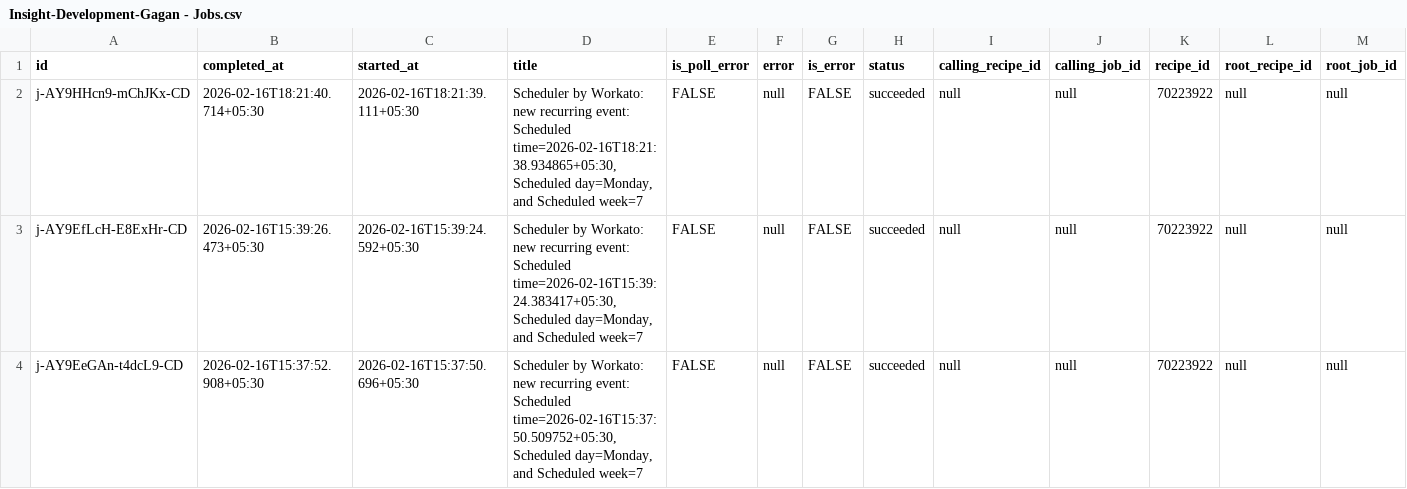
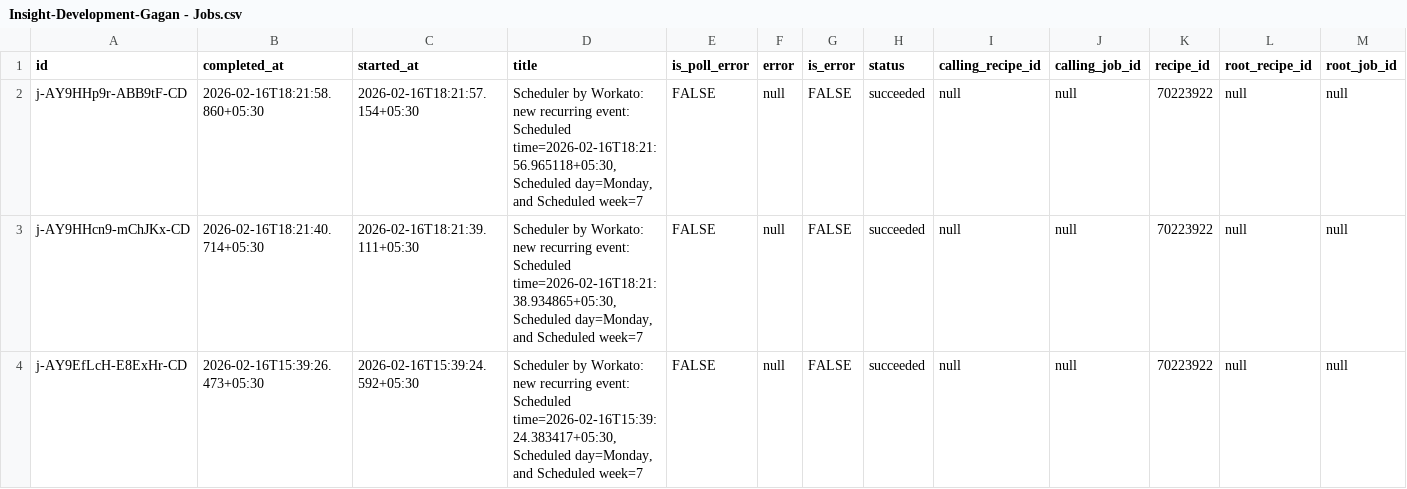
Before and after one commit to gagandp-git/workato-dashboard, a CSV file: dist/Insight-Development-Gagan - Jobs.csv, drawn as a sheet; only a part is shown; the shorter side is filled out with more unchanged rows; rows hold the shown columns only; the diff names each change by its address in the sheet, - before the commit and + after, or states it on an @@ line.

```diff
--- a/dist/Insight-Development-Gagan - Jobs.csv
+++ b/dist/Insight-Development-Gagan - Jobs.csv
+row 2: j-AY9HHp9r-ABB9tF-CD | 2026-02-16T18:21:58.860+05:30 | 2026-02-16T18:21:57.154+05:30 | Scheduler by Workato: new recurring event: Scheduled time=2026-02-16T18:21:56.965118+05:30, Scheduled day=Monday, and Scheduled week=7 | FALSE | null | FALSE | succeeded | null | null | 70223922 | null | null
```
Also changed, not shown: 5 other files.
